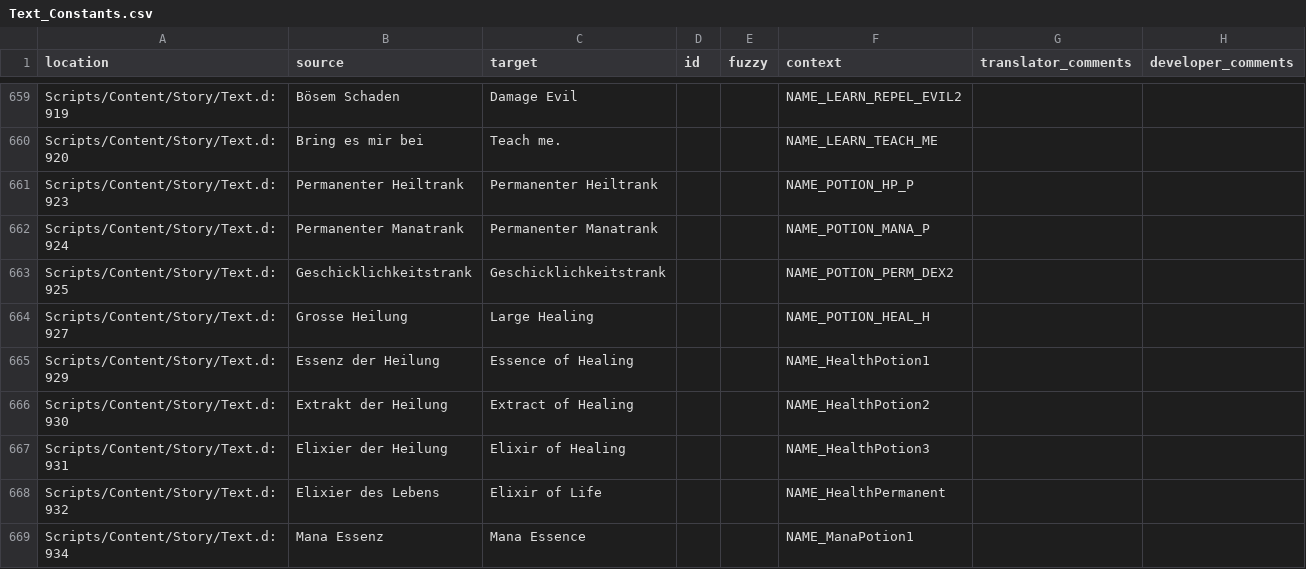
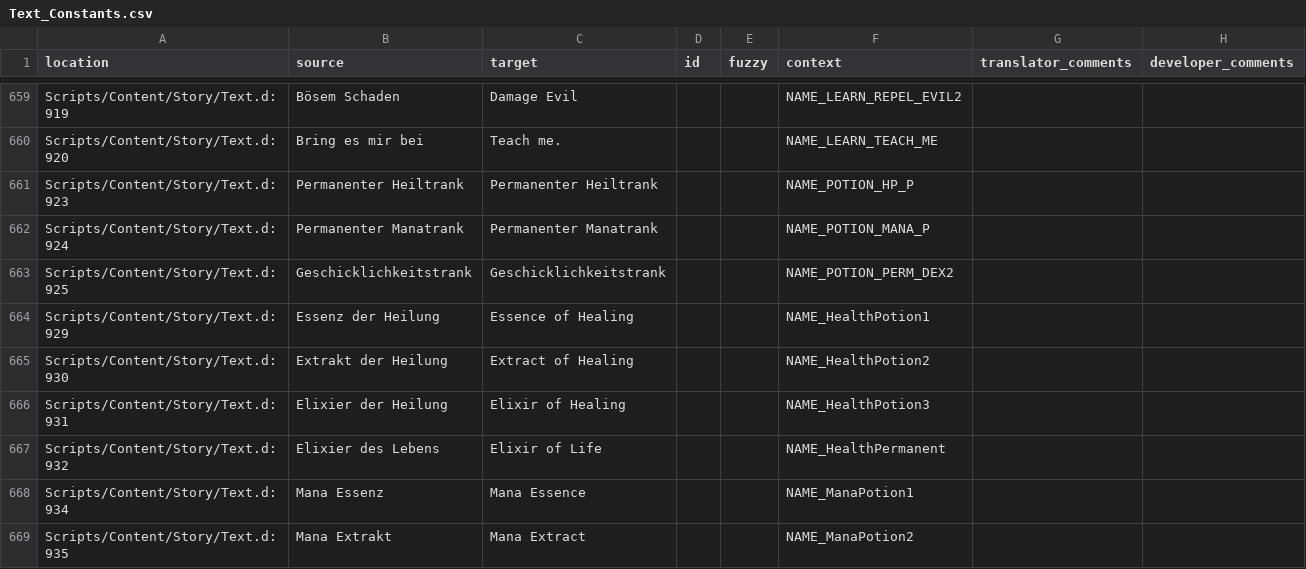
Before and after one commit to auronen/Gothic-2-localization, a CSV file: .translations/en/Text_Constants.csv, drawn as a sheet; only a part is shown, gaps mark what is left out; the shorter side is filled out with more unchanged rows.

Commit message:
Translated using Weblate (English)
Currently translated at 97.9% (848 of 866 strings)

Translation: Gothic 2: Night of the Raven/Text_Constants
Translate-URL: http://weblate.cokoliv.eu/projects/gothic-2-night-of-the-raven/text_constants/en/

```diff
--- a/.translations/en/Text_Constants.csv
+++ b/.translations/en/Text_Constants.csv
@@ -663,3 +663,2 @@
 "Scripts/Content/Story/Text.d:925","Geschicklichkeitstrank","Geschicklichkeitstrank","","","NAME_POTION_PERM_DEX2","",""
-"Scripts/Content/Story/Text.d:927","Grosse Heilung","Large Healing","","","NAME_POTION_HEAL_H","",""
 "Scripts/Content/Story/Text.d:929","Essenz der Heilung","Essence of Healing","","","NAME_HealthPotion1","",""
```
